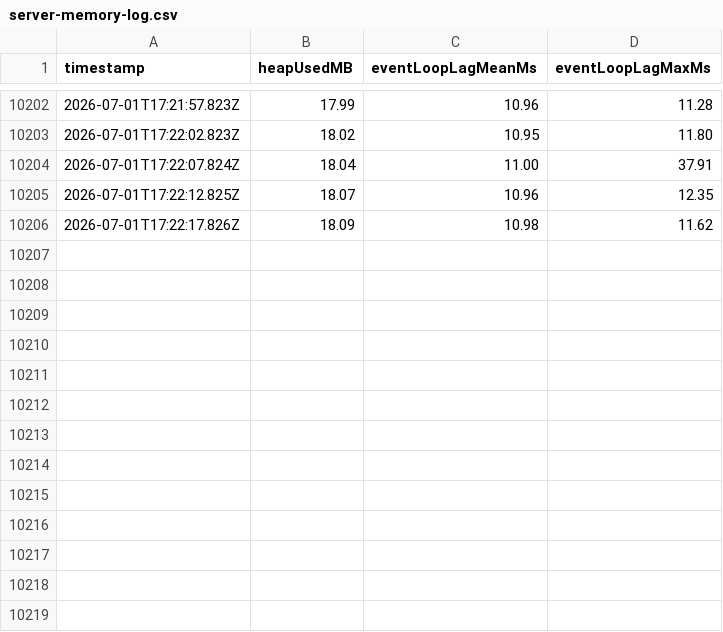
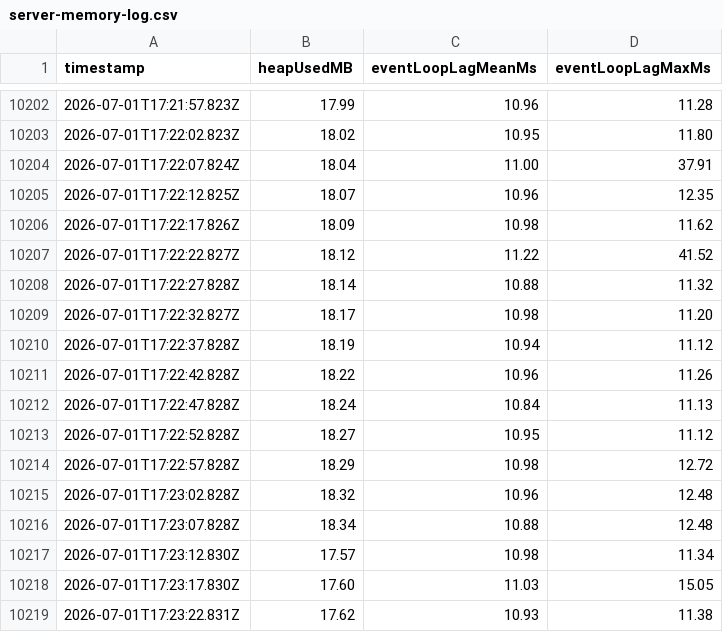
Before and after one commit to Ohnrshyp/Ohnrscript, a CSV file: benchmarks/server-memory-log.csv, drawn as a sheet; only a part is shown, gaps mark what is left out.

Commit message:
chore(benchmarks): update server memory log after parser tests

```diff
--- a/benchmarks/server-memory-log.csv
+++ b/benchmarks/server-memory-log.csv
@@ -10206 +10206,14 @@ timestamp,heapUsedMB,eventLoopLagMeanMs,eventLoopLagMaxMs
 2026-07-01T17:22:17.826Z,18.09,10.98,11.62
+2026-07-01T17:22:22.827Z,18.12,11.22,41.52
+2026-07-01T17:22:27.828Z,18.14,10.88,11.32
+2026-07-01T17:22:32.827Z,18.17,10.98,11.20
+2026-07-01T17:22:37.828Z,18.19,10.94,11.12
+2026-07-01T17:22:42.828Z,18.22,10.96,11.26
+2026-07-01T17:22:47.828Z,18.24,10.84,11.13
+2026-07-01T17:22:52.828Z,18.27,10.95,11.12
+2026-07-01T17:22:57.828Z,18.29,10.98,12.72
+2026-07-01T17:23:02.828Z,18.32,10.96,12.48
+2026-07-01T17:23:07.828Z,18.34,10.88,12.48
+2026-07-01T17:23:12.830Z,17.57,10.98,11.34
+2026-07-01T17:23:17.830Z,17.60,11.03,15.05
+2026-07-01T17:23:22.831Z,17.62,10.93,11.38
```
